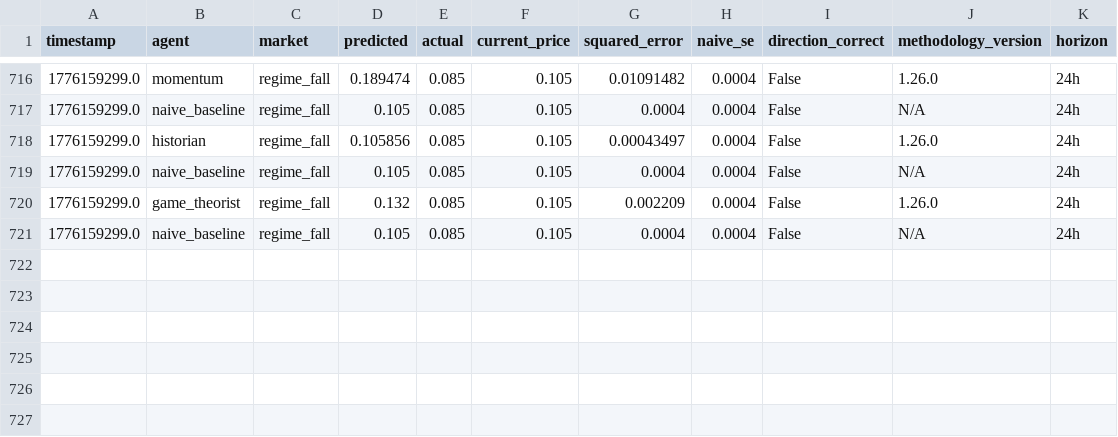
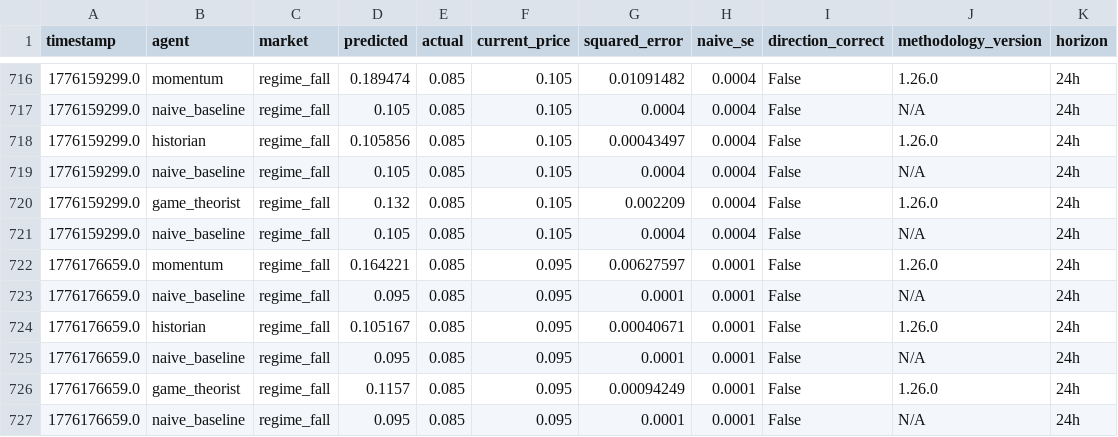
Before and after one commit to pairie-koh/Trading-Agents-on-Polymarket, a CSV file: data/scores_history.csv, drawn as a sheet; only a part is shown, gaps mark what is left out.

Commit message:
data: 2026-04-15T17:16:56Z

```diff
--- a/data/scores_history.csv
+++ b/data/scores_history.csv
@@ -721 +721,7 @@ timestamp,agent,market,predicted,actual,current_price,squared_error,naive_se,dir
 1776159299.0,naive_baseline,regime_fall,0.105,0.085,0.105,0.0004,0.0004,False,N/A,24h
+1776176659.0,momentum,regime_fall,0.164221,0.085,0.095,0.00627597,0.0001,False,1.26.0,24h
+1776176659.0,naive_baseline,regime_fall,0.095,0.085,0.095,0.0001,0.0001,False,N/A,24h
+1776176659.0,historian,regime_fall,0.105167,0.085,0.095,0.00040671,0.0001,False,1.26.0,24h
+1776176659.0,naive_baseline,regime_fall,0.095,0.085,0.095,0.0001,0.0001,False,N/A,24h
+1776176659.0,game_theorist,regime_fall,0.1157,0.085,0.095,0.00094249,0.0001,False,1.26.0,24h
+1776176659.0,naive_baseline,regime_fall,0.095,0.085,0.095,0.0001,0.0001,False,N/A,24h
```
Also changed, not shown: 2 other files.
